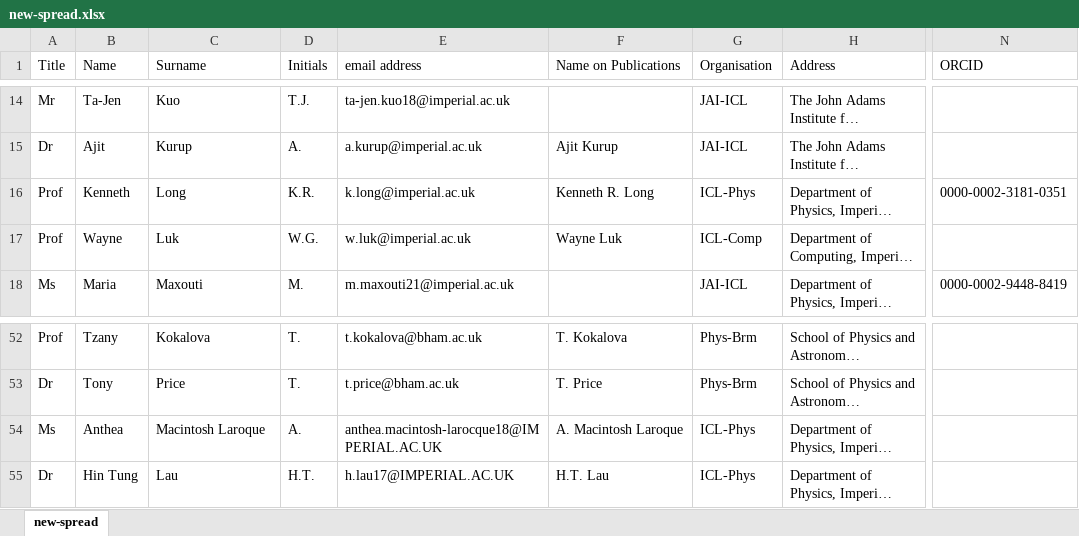
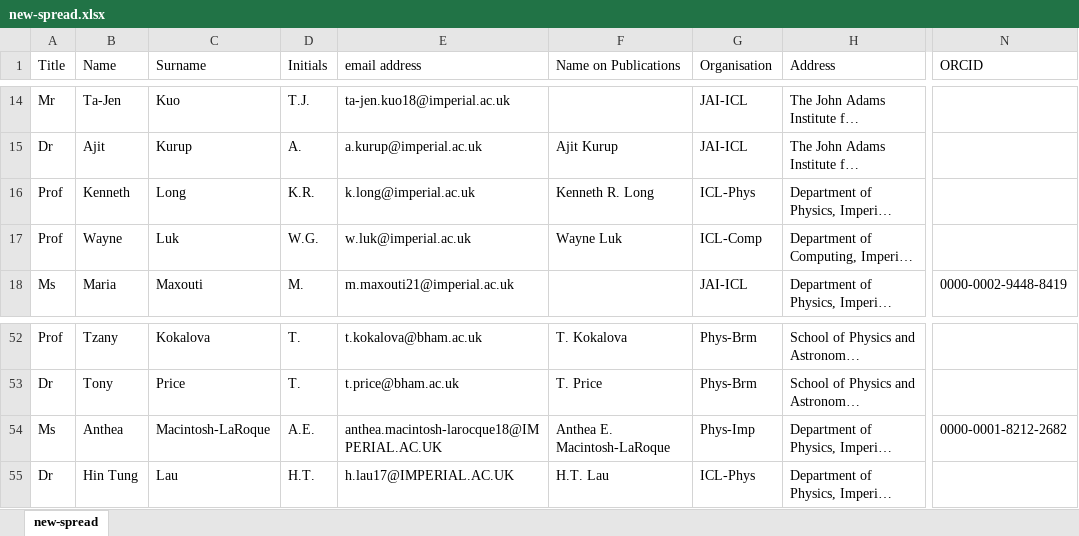
Before and after one commit to longkr/LhARA-Collaboration-lists, an Excel workbook: 11-CollaborationList/new-spread.xlsx, sheet new-spread, drawn as a sheet; only a part is shown, gaps mark what is left out; long unchanged cells end in …; values as stored, in another font and other column widths than the file's, no borders; table styles not drawn; the diff names each change by its address in the sheet, - before the commit and + after, or states it on an @@ line.

```diff
--- a/11-CollaborationList/new-spread.xlsx (sheet new-spread)
+++ b/11-CollaborationList/new-spread.xlsx (sheet new-spread)
-N16 (ORCID): 0000-0002-3181-0351
+N16 (ORCID): (empty)
-C54 (Surname): Macintosh Laroque
+C54 (Surname): Macintosh-LaRoque
-D54 (Initials): A.
+D54 (Initials): A.E.
-F54 (Name on Publications): A. Macintosh Laroque
+F54 (Name on Publications): Anthea E. Macintosh-LaRoque
-G54 (Organisation): ICL-Phys
+G54 (Organisation): Phys-Imp
-N54 (ORCID): (empty)
+N54 (ORCID): 0000-0001-8212-2682
```
Also changed, not shown: 2 other files.
